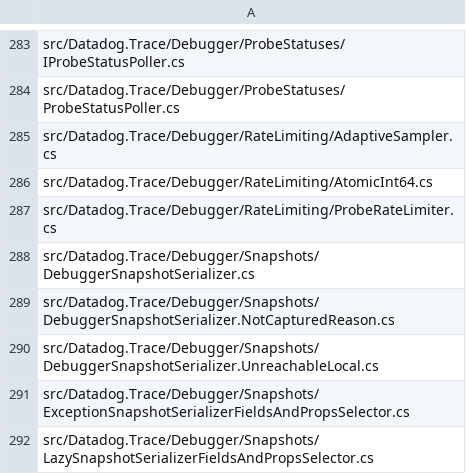
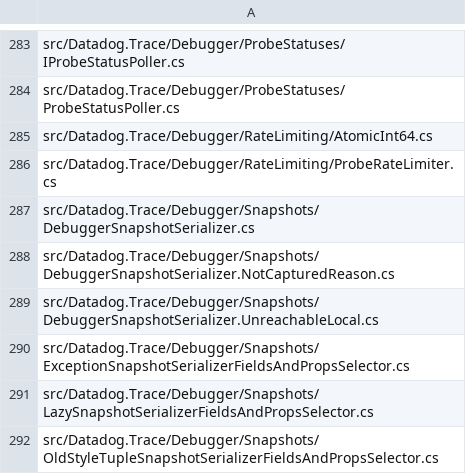
Before and after one commit to DataDog/dd-trace-dotnet, a CSV file: tracer/missing-nullability-files.csv, drawn as a sheet; only a part is shown, gaps mark what is left out; the shorter side is filled out with more unchanged rows; the diff names each change by its address in the sheet, - before the commit and + after, or states it on an @@ line.

Commit message:
update nullability

```diff
--- a/tracer/missing-nullability-files.csv
+++ b/tracer/missing-nullability-files.csv
-row 285: src/Datadog.Trace/Debugger/RateLimiting/AdaptiveSampler.cs
```
Also changed, not shown: 1 other file.
